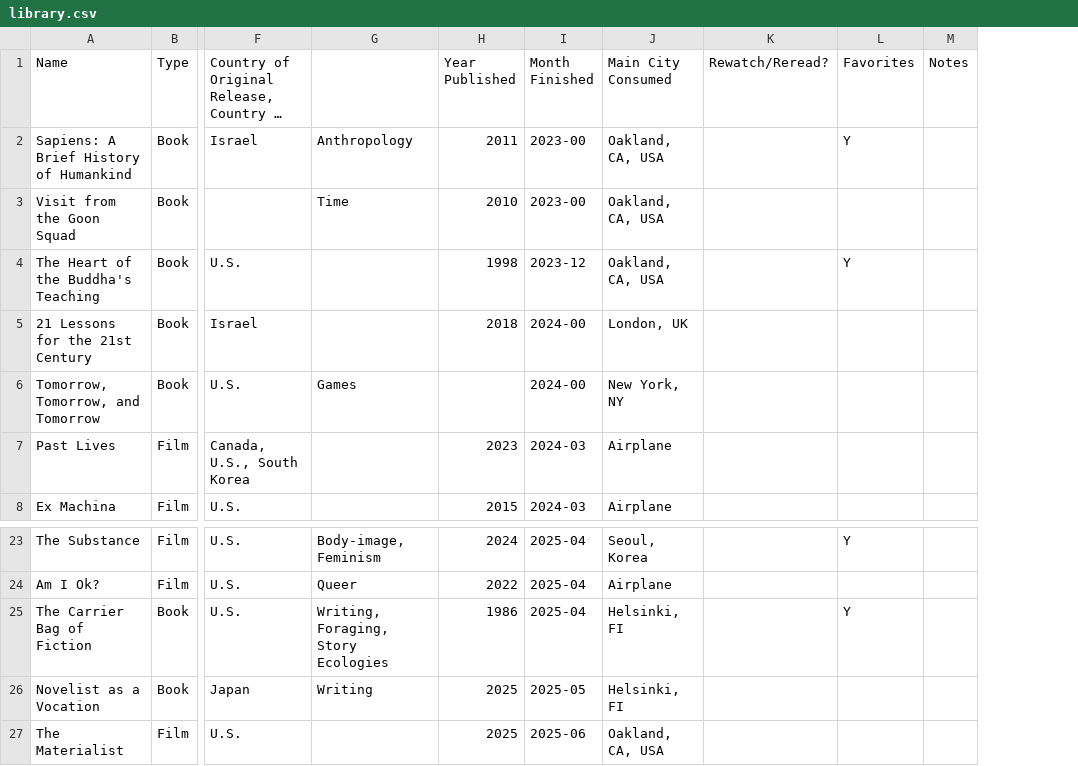
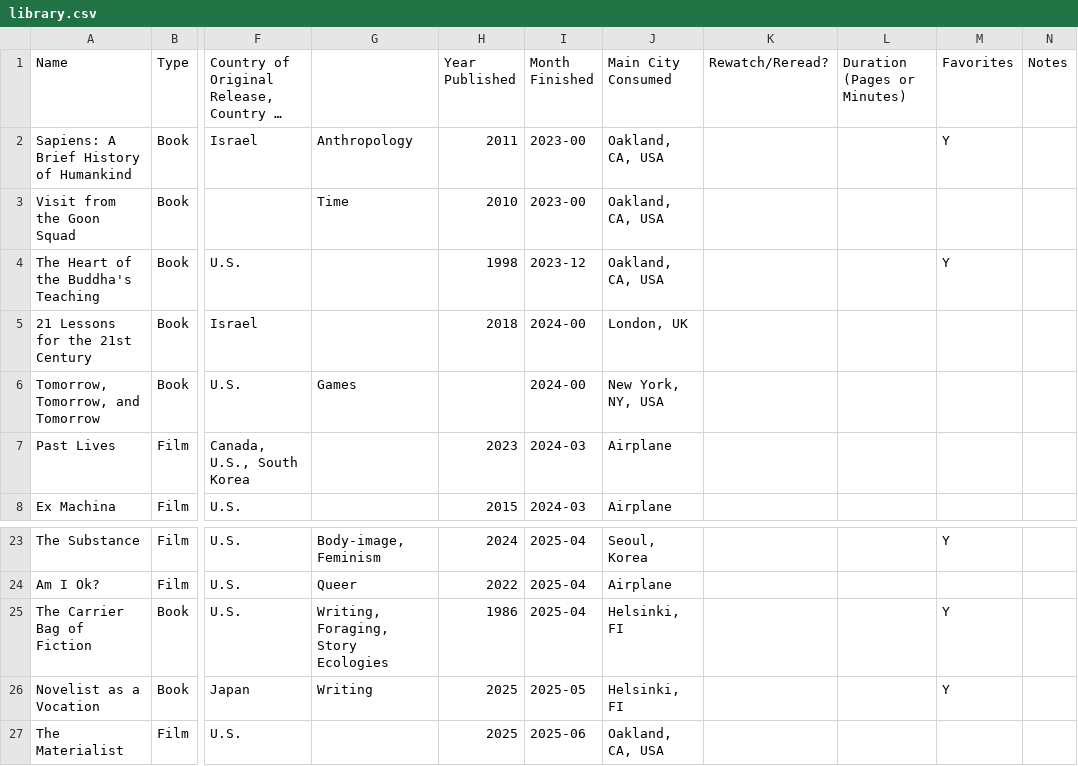
Before and after one commit to Heyabird/heyabird.github.io, a CSV file: library/library.csv, drawn as a sheet; only a part is shown, gaps mark what is left out; long unchanged cells end in …; addresses are those after the commit; the diff covers the shown part only; the diff names each change by its address in the sheet, - before the commit and + after, or states it on an @@ line.

```diff
--- a/library/library.csv
+++ b/library/library.csv
+column L (Duration (Pages or Minutes)), empty
-J6 (Main City Consumed): New York, NY
+J6 (Main City Consumed): New York, NY, USA
-M26 (Favorites): (empty)
+M26 (Favorites): Y
```
Also changed, not shown: 17 added rows and 14 edited cells elsewhere in this file, 6 other files.
